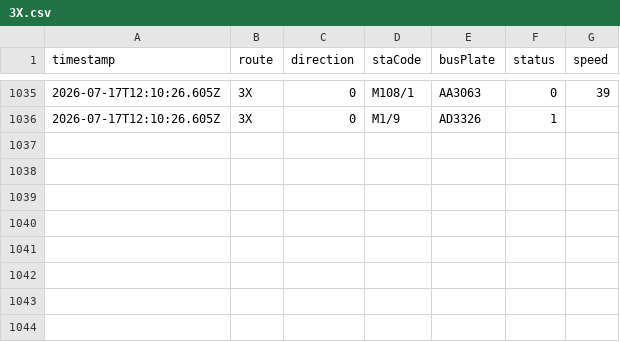
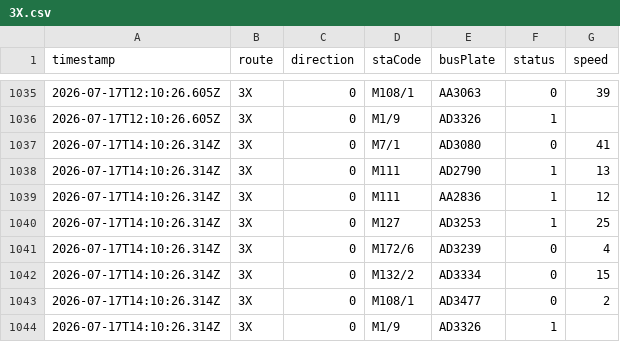
Before and after one commit to ChiHin-Lio/macau-gtfs-data, a CSV file: raw_logs/3X.csv, drawn as a sheet; only a part is shown, gaps mark what is left out.

Commit message:
scraper: update 3X.csv via Cloudflare Worker

```diff
--- a/raw_logs/3X.csv
+++ b/raw_logs/3X.csv
@@ -1036 +1036,9 @@ timestamp,route,direction,staCode,busPlate,status,speed
 2026-07-17T12:10:26.605Z,3X,0,M1/9,AD3326,1,
+2026-07-17T14:10:26.314Z,3X,0,M7/1,AD3080,0,41
+2026-07-17T14:10:26.314Z,3X,0,M111,AD2790,1,13
+2026-07-17T14:10:26.314Z,3X,0,M111,AA2836,1,12
+2026-07-17T14:10:26.314Z,3X,0,M127,AD3253,1,25
+2026-07-17T14:10:26.314Z,3X,0,M172/6,AD3239,0,4
+2026-07-17T14:10:26.314Z,3X,0,M132/2,AD3334,0,15
+2026-07-17T14:10:26.314Z,3X,0,M108/1,AD3477,0,2
+2026-07-17T14:10:26.314Z,3X,0,M1/9,AD3326,1,
```
